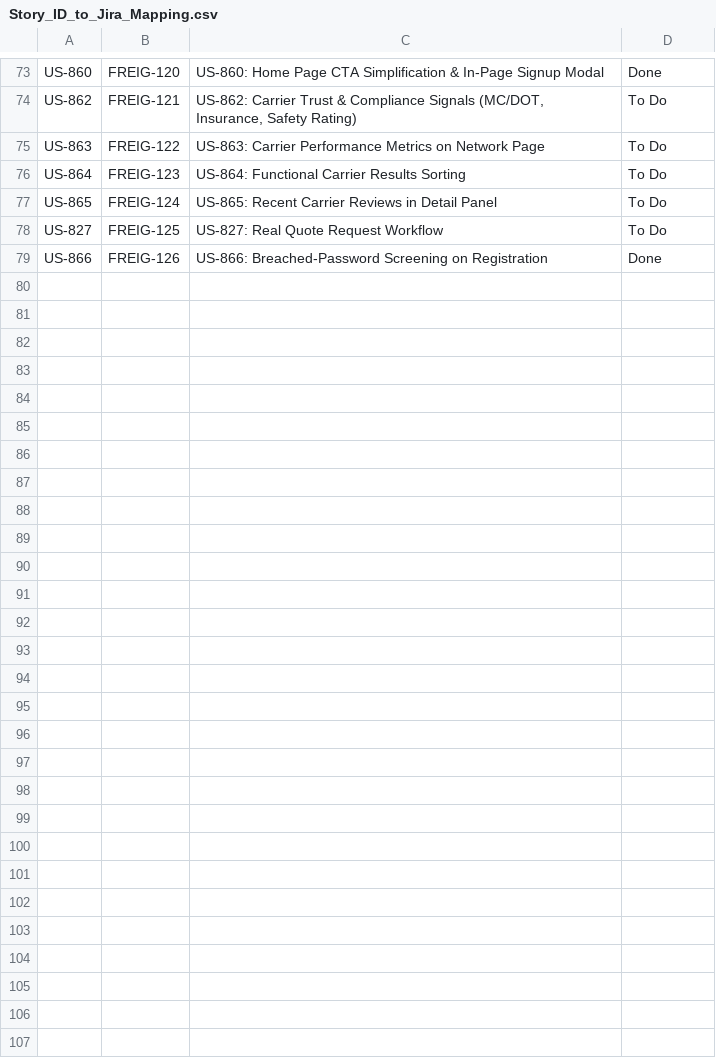
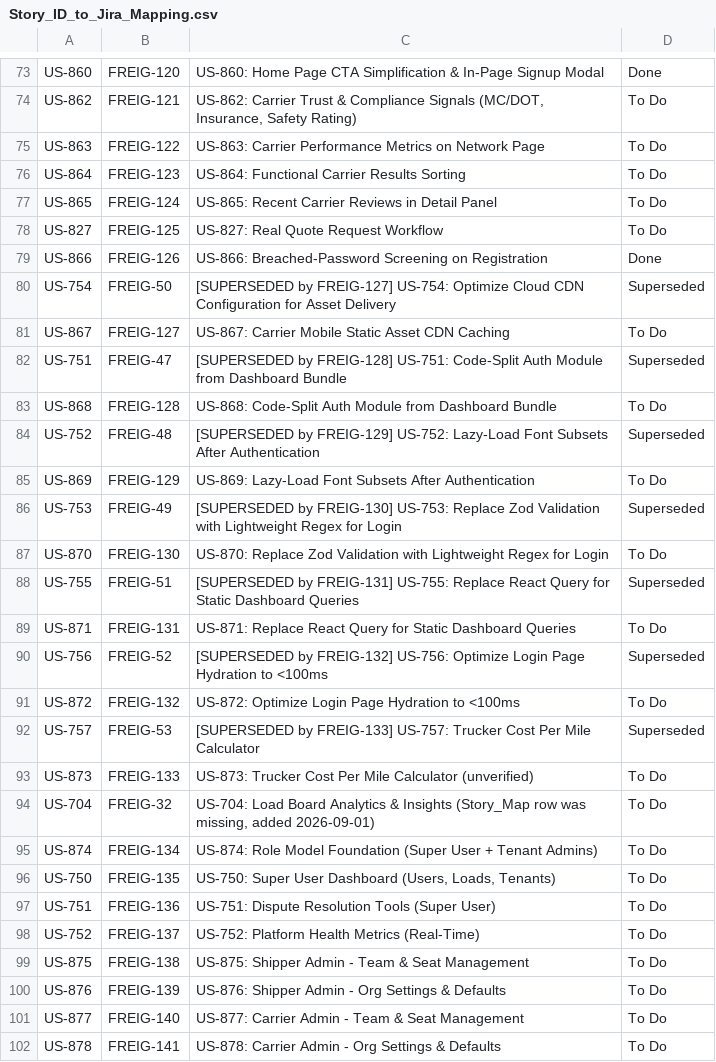
Before and after one commit to mdb3624/freightclub, a CSV file: docs/project/Story_ID_to_Jira_Mapping.csv, drawn as a sheet; only a part is shown, gaps mark what is left out; the diff names each change by its address in the sheet, - before the commit and + after, or states it on an @@ line.

```diff
--- a/docs/project/Story_ID_to_Jira_Mapping.csv
+++ b/docs/project/Story_ID_to_Jira_Mapping.csv
+row 80: US-754 | FREIG-50 | [SUPERSEDED by FREIG-127] US-754: Optimize Cloud CDN Configuration for Asset Delivery | Superseded
+row 81: US-867 | FREIG-127 | US-867: Carrier Mobile Static Asset CDN Caching | To Do
+row 82: US-751 | FREIG-47 | [SUPERSEDED by FREIG-128] US-751: Code-Split Auth Module from Dashboard Bundle | Superseded
+row 83: US-868 | FREIG-128 | US-868: Code-Split Auth Module from Dashboard Bundle | To Do
+row 84: US-752 | FREIG-48 | [SUPERSEDED by FREIG-129] US-752: Lazy-Load Font Subsets After Authentication | Superseded
+row 85: US-869 | FREIG-129 | US-869: Lazy-Load Font Subsets After Authentication | To Do
+row 86: US-753 | FREIG-49 | [SUPERSEDED by FREIG-130] US-753: Replace Zod Validation with Lightweight Regex for Login | Superseded
+row 87: US-870 | FREIG-130 | US-870: Replace Zod Validation with Lightweight Regex for Login | To Do
+row 88: US-755 | FREIG-51 | [SUPERSEDED by FREIG-131] US-755: Replace React Query for Static Dashboard Queries | Superseded
+row 89: US-871 | FREIG-131 | US-871: Replace React Query for Static Dashboard Queries | To Do
+row 90: US-756 | FREIG-52 | [SUPERSEDED by FREIG-132] US-756: Optimize Login Page Hydration to <100ms | Superseded
+row 91: US-872 | FREIG-132 | US-872: Optimize Login Page Hydration to <100ms | To Do
+row 92: US-757 | FREIG-53 | [SUPERSEDED by FREIG-133] US-757: Trucker Cost Per Mile Calculator | Superseded
+row 93: US-873 | FREIG-133 | US-873: Trucker Cost Per Mile Calculator (unverified) | To Do
+row 94: US-704 | FREIG-32 | US-704: Load Board Analytics & Insights (Story_Map row was missing, added 2026-09-01) | To Do
+row 95: US-874 | FREIG-134 | US-874: Role Model Foundation (Super User + Tenant Admins) | To Do
+row 96: US-750 | FREIG-135 | US-750: Super User Dashboard (Users, Loads, Tenants) | To Do
+row 97: US-751 | FREIG-136 | US-751: Dispute Resolution Tools (Super User) | To Do
+row 98: US-752 | FREIG-137 | US-752: Platform Health Metrics (Real-Time) | To Do
+row 99: US-875 | FREIG-138 | US-875: Shipper Admin - Team & Seat Management | To Do
+row 100: US-876 | FREIG-139 | US-876: Shipper Admin - Org Settings & Defaults | To Do
+row 101: US-877 | FREIG-140 | US-877: Carrier Admin - Team & Seat Management | To Do
+row 102: US-878 | FREIG-141 | US-878: Carrier Admin - Org Settings & Defaults | To Do
```
Also changed, not shown: 12 other files.
